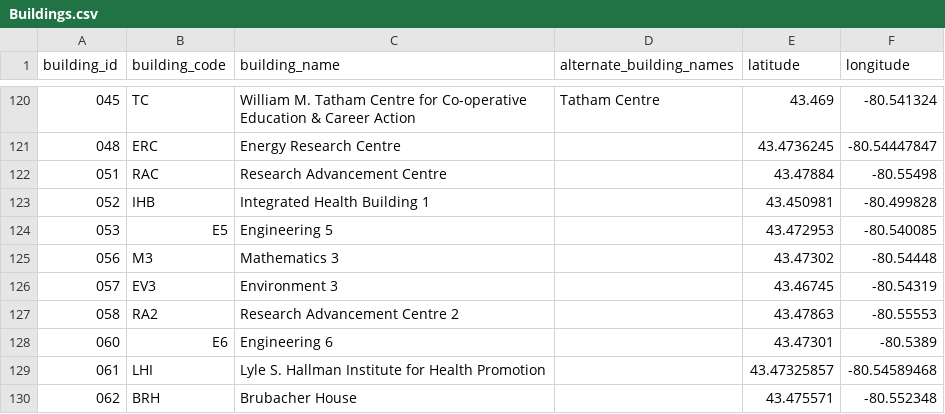
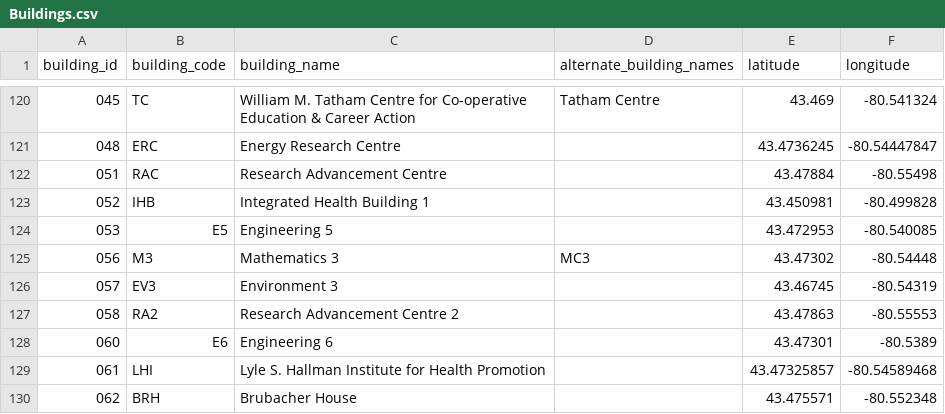
Before and after one commit to uWaterloo/Datasets, a CSV file: Buildings/Buildings.csv, drawn as a sheet; only a part is shown, gaps mark what is left out.

Commit message:
Added alternative name for m3

```diff
--- a/Buildings/Buildings.csv
+++ b/Buildings/Buildings.csv
@@ -124,3 +124,3 @@ building_id,building_code,building_name,alternate_building_names,latitude,longit
 053,E5,"Engineering 5","",43.472953,-80.540085
-056,M3,"Mathematics 3","",43.47302,-80.54448
+056,M3,"Mathematics 3","MC3",43.47302,-80.54448
 057,EV3,"Environment 3","",43.46745,-80.54319
```
